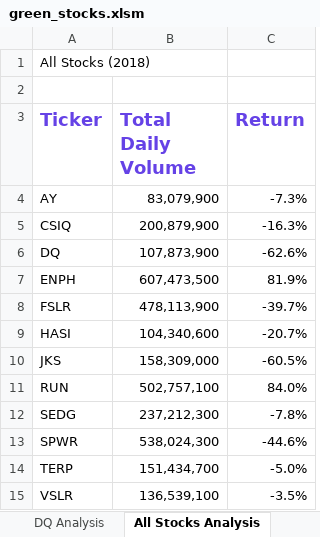
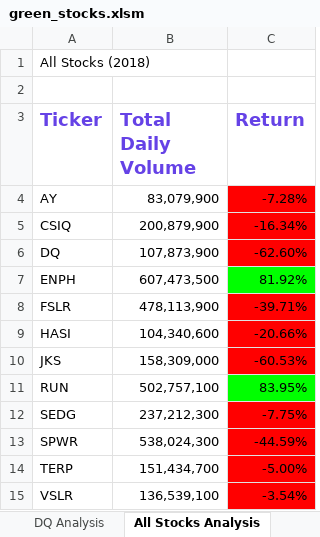
Before and after one commit to Mots94/Stock_Analysis, an Excel workbook: green_stocks.xlsm, sheet All Stocks Analysis, drawn as a sheet; values as stored, in another font and other column widths than the file's, no borders; the diff names each change by its address in the sheet, - before the commit and + after, or states it on an @@ line.

Commit message:
Adding looped conditional formatting

```diff
--- a/green_stocks.xlsm (sheet All Stocks Analysis)
+++ b/green_stocks.xlsm (sheet All Stocks Analysis)
-C4 (Return): -7.3%
+C4 (Return): -7.28%
-C4:C6 fill: none
+C4:C6 fill: #FF0000
-C5 (Return): -16.3%
+C5 (Return): -16.34%
-C6 (Return): -62.6%
+C6 (Return): -62.60%
-C7 (Return): 81.9%
+C7 (Return): 81.92%
-C7 fill: none
+C7 fill: #00FF00
-C8 (Return): -39.7%
+C8 (Return): -39.71%
-C8:C10 fill: none
+C8:C10 fill: #FF0000
-C9 (Return): -20.7%
+C9 (Return): -20.66%
-C10 (Return): -60.5%
+C10 (Return): -60.53%
-C11 (Return): 84.0%
+C11 (Return): 83.95%
-C11 fill: none
+C11 fill: #00FF00
-C12 (Return): -7.8%
+C12 (Return): -7.75%
-C12:C15 fill: none
+C12:C15 fill: #FF0000
-C13 (Return): -44.6%
+C13 (Return): -44.59%
-C14 (Return): -5.0%
+C14 (Return): -5.00%
-C15 (Return): -3.5%
+C15 (Return): -3.54%
```
